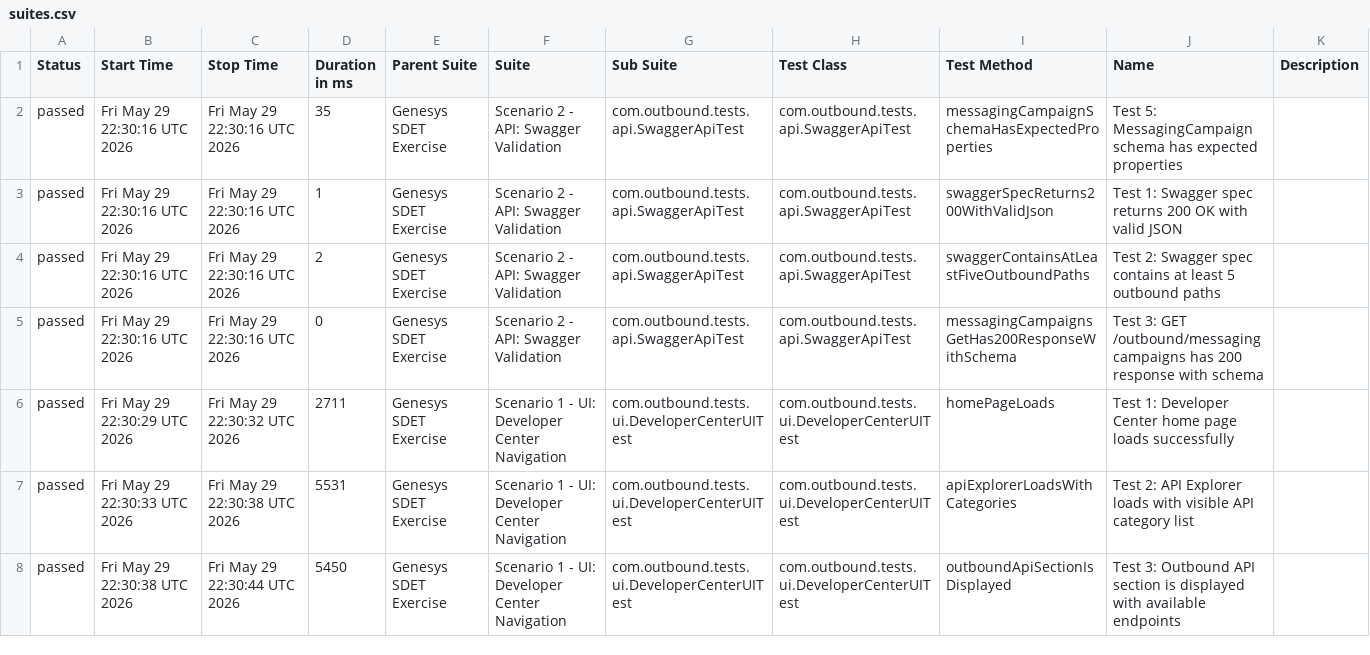
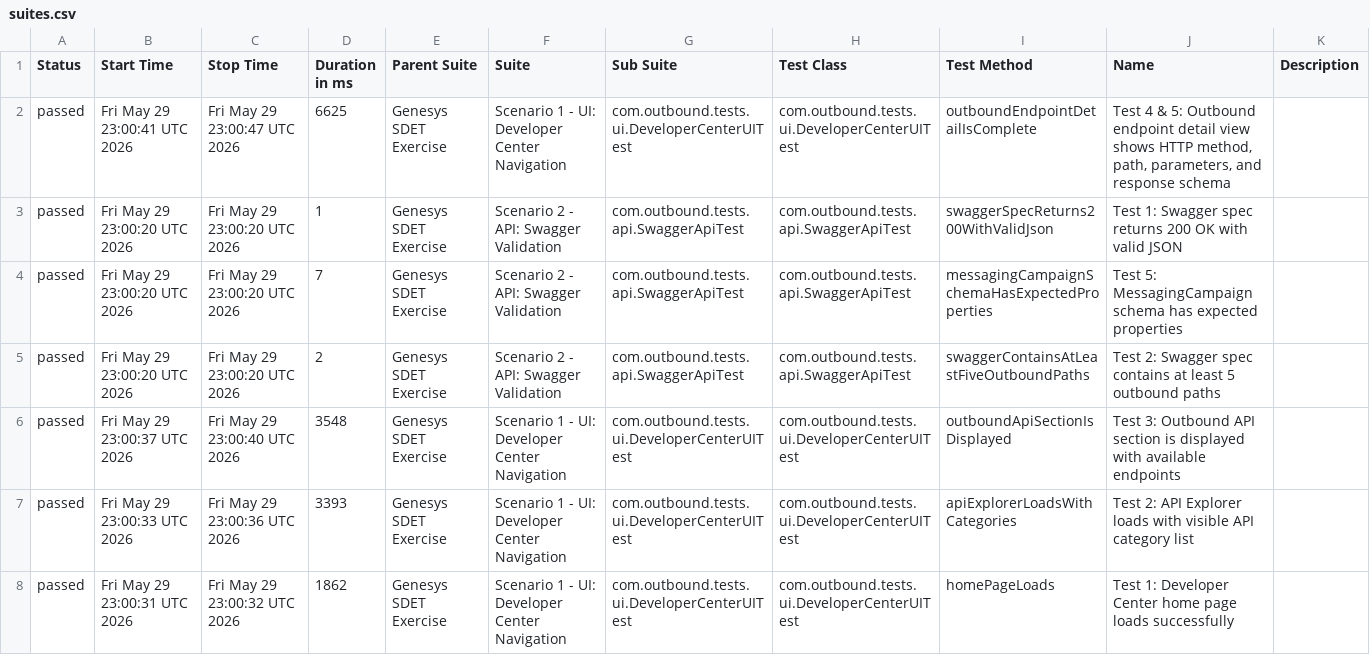
Before and after one commit to bbvines/genesys-sdet-exercise, a CSV file: allure-report/data/suites.csv, drawn as a sheet; only a part is shown; the diff covers the shown part only.

```diff
--- a/allure-report/data/suites.csv
+++ b/allure-report/data/suites.csv
@@ -1,8 +1,8 @@
 "Status","Start Time","Stop Time","Duration in ms","Parent Suite","Suite","Sub Suite","Test Class","Test Method","Name","Description"
-"passed","Fri May 29 22:30:16 UTC 2026","Fri May 29 22:30:16 UTC 2026","35","Genesys SDET Exercise","Scenario 2 - API: Swagger Validation","com.outbound.tests.api.SwaggerApiTest","com.outbound.tests.api.SwaggerApiTest","messagingCampaignSchemaHasExpectedProperties","Test 5: MessagingCampaign schema has expected properties",""
-"passed","Fri May 29 22:30:16 UTC 2026","Fri May 29 22:30:16 UTC 2026","1","Genesys SDET Exercise","Scenario 2 - API: Swagger Validation","com.outbound.tests.api.SwaggerApiTest","com.outbound.tests.api.SwaggerApiTest","swaggerSpecReturns200WithValidJson","Test 1: Swagger spec returns 200 OK with valid JSON",""
-"passed","Fri May 29 22:30:16 UTC 2026","Fri May 29 22:30:16 UTC 2026","2","Genesys SDET Exercise","Scenario 2 - API: Swagger Validation","com.outbound.tests.api.SwaggerApiTest","com.outbound.tests.api.SwaggerApiTest","swaggerContainsAtLeastFiveOutboundPaths","Test 2: Swagger spec contains at least 5 outbound paths",""
-"passed","Fri May 29 22:30:16 UTC 2026","Fri May 29 22:30:16 UTC 2026","0","Genesys SDET Exercise","Scenario 2 - API: Swagger Validation","com.outbound.tests.api.SwaggerApiTest","com.outbound.tests.api.SwaggerApiTest","messagingCampaignsGetHas200ResponseWithSchema","Test 3: GET /outbound/messagingcampaigns has 200 response with schema",""
-"passed","Fri May 29 22:30:29 UTC 2026","Fri May 29 22:30:32 UTC 2026","2711","Genesys SDET Exercise","Scenario 1 - UI: Developer Center Navigation","com.outbound.tests.ui.DeveloperCenterUITest","com.outbound.tests.ui.DeveloperCenterUITest","homePageLoads","Test 1: Developer Center home page loads successfully",""
-"passed","Fri May 29 22:30:33 UTC 2026","Fri May 29 22:30:38 UTC 2026","5531","Genesys SDET Exercise","Scenario 1 - UI: Developer Center Navigation","com.outbound.tests.ui.DeveloperCenterUITest","com.outbound.tests.ui.DeveloperCenterUITest","apiExplorerLoadsWithCategories","Test 2: API Explorer loads with visible API category list",""
-"passed","Fri May 29 22:30:38 UTC 2026","Fri May 29 22:30:44 UTC 2026","5450","Genesys SDET Exercise","Scenario 1 - UI: Developer Center Navigation","com.outbound.tests.ui.DeveloperCenterUITest","com.outbound.tests.ui.DeveloperCenterUITest","outboundApiSectionIsDisplayed","Test 3: Outbound API section is displayed with available endpoints",""
+"passed","Fri May 29 23:00:41 UTC 2026","Fri May 29 23:00:47 UTC 2026","6625","Genesys SDET Exercise","Scenario 1 - UI: Developer Center Navigation","com.outbound.tests.ui.DeveloperCenterUITest","com.outbound.tests.ui.DeveloperCenterUITest","outboundEndpointDetailIsComplete","Test 4 & 5: Outbound endpoint detail view shows HTTP method, path, parameters, and response schema",""
+"passed","Fri May 29 23:00:20 UTC 2026","Fri May 29 23:00:20 UTC 2026","1","Genesys SDET Exercise","Scenario 2 - API: Swagger Validation","com.outbound.tests.api.SwaggerApiTest","com.outbound.tests.api.SwaggerApiTest","swaggerSpecReturns200WithValidJson","Test 1: Swagger spec returns 200 OK with valid JSON",""
+"passed","Fri May 29 23:00:20 UTC 2026","Fri May 29 23:00:20 UTC 2026","7","Genesys SDET Exercise","Scenario 2 - API: Swagger Validation","com.outbound.tests.api.SwaggerApiTest","com.outbound.tests.api.SwaggerApiTest","messagingCampaignSchemaHasExpectedProperties","Test 5: MessagingCampaign schema has expected properties",""
+"passed","Fri May 29 23:00:20 UTC 2026","Fri May 29 23:00:20 UTC 2026","2","Genesys SDET Exercise","Scenario 2 - API: Swagger Validation","com.outbound.tests.api.SwaggerApiTest","com.outbound.tests.api.SwaggerApiTest","swaggerContainsAtLeastFiveOutboundPaths","Test 2: Swagger spec contains at least 5 outbound paths",""
+"passed","Fri May 29 23:00:37 UTC 2026","Fri May 29 23:00:40 UTC 2026","3548","Genesys SDET Exercise","Scenario 1 - UI: Developer Center Navigation","com.outbound.tests.ui.DeveloperCenterUITest","com.outbound.tests.ui.DeveloperCenterUITest","outboundApiSectionIsDisplayed","Test 3: Outbound API section is displayed with available endpoints",""
+"passed","Fri May 29 23:00:33 UTC 2026","Fri May 29 23:00:36 UTC 2026","3393","Genesys SDET Exercise","Scenario 1 - UI: Developer Center Navigation","com.outbound.tests.ui.DeveloperCenterUITest","com.outbound.tests.ui.DeveloperCenterUITest","apiExplorerLoadsWithCategories","Test 2: API Explorer loads with visible API category list",""
+"passed","Fri May 29 23:00:31 UTC 2026","Fri May 29 23:00:32 UTC 2026","1862","Genesys SDET Exercise","Scenario 1 - UI: Developer Center Navigation","com.outbound.tests.ui.DeveloperCenterUITest","com.outbound.tests.ui.DeveloperCenterUITest","homePageLoads","Test 1: Developer Center home page loads successfully",""
```
Also changed, not shown: 10 edited cells elsewhere in this file, 33 other files.
